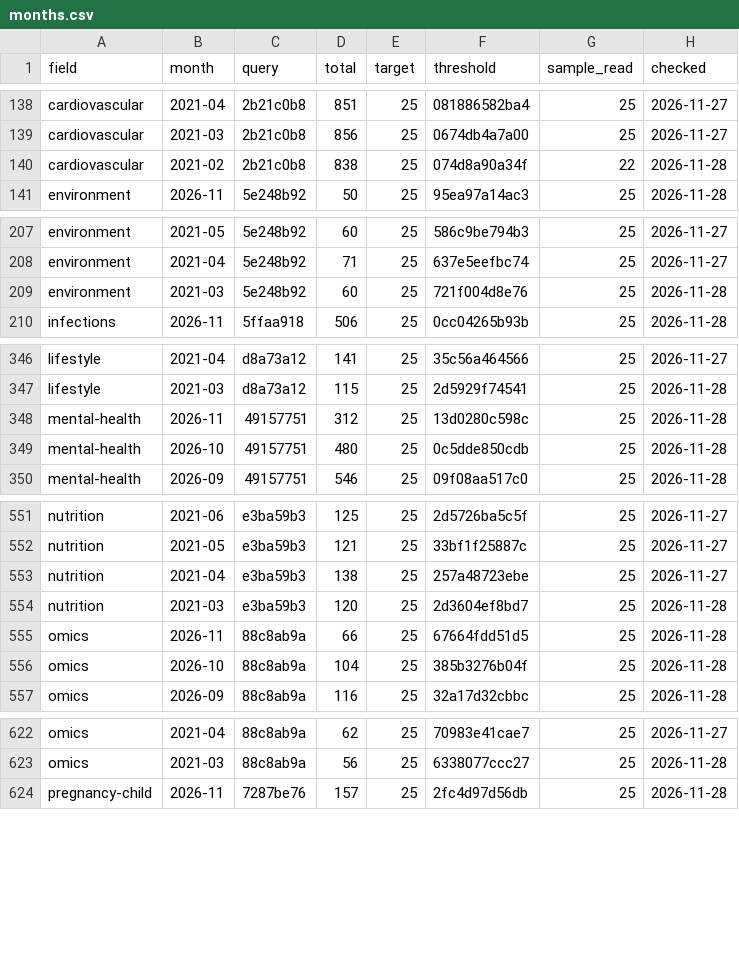
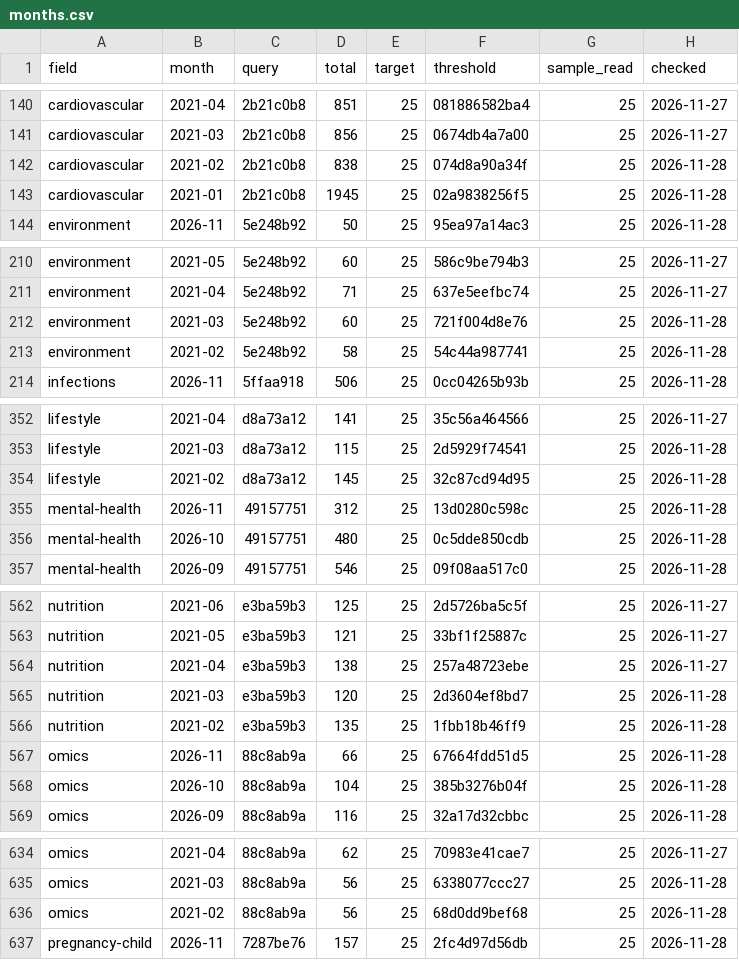
Before and after one commit to nfdi4health/datashield-function-ideas, a CSV file: literature-watch/data/months.csv, drawn as a sheet; only a part is shown, gaps mark what is left out; the diff covers the shown part only.

```diff
--- a/literature-watch/data/months.csv
+++ b/literature-watch/data/months.csv
@@ -139,3 +141,4 @@
 "cardiovascular","2021-03","2b21c0b8",856,25,"0674db4a7a00",25,"2026-11-27"
-"cardiovascular","2021-02","2b21c0b8",838,25,"074d8a90a34f",22,"2026-11-28"
+"cardiovascular","2021-02","2b21c0b8",838,25,"074d8a90a34f",25,"2026-11-28"
+"cardiovascular","2021-01","2b21c0b8",1945,25,"02a9838256f5",25,"2026-11-28"
 "environment","2026-11","5e248b92",50,25,"95ea97a14ac3",25,"2026-11-28"
@@ -209,2 +212,3 @@
 "environment","2021-03","5e248b92",60,25,"721f004d8e76",25,"2026-11-28"
+"environment","2021-02","5e248b92",58,25,"54c44a987741",25,"2026-11-28"
 "infections","2026-11","5ffaa918",506,25,"0cc04265b93b",25,"2026-11-28"
@@ -347,2 +353,3 @@
 "lifestyle","2021-03","d8a73a12",115,25,"2d5929f74541",25,"2026-11-28"
+"lifestyle","2021-02","d8a73a12",145,25,"32c87cd94d95",25,"2026-11-28"
 "mental-health","2026-11","49157751",312,25,"13d0280c598c",25,"2026-11-28"
@@ -554,2 +565,3 @@
 "nutrition","2021-03","e3ba59b3",120,25,"2d3604ef8bd7",25,"2026-11-28"
+"nutrition","2021-02","e3ba59b3",135,25,"1fbb18b46ff9",25,"2026-11-28"
 "omics","2026-11","88c8ab9a",66,25,"67664fdd51d5",25,"2026-11-28"
@@ -623,2 +635,3 @@
 "omics","2021-03","88c8ab9a",56,25,"6338077ccc27",25,"2026-11-28"
+"omics","2021-02","88c8ab9a",56,25,"68d0dd9bef68",25,"2026-11-28"
 "pregnancy-child","2026-11","7287be76",157,25,"2fc4d97d56db",25,"2026-11-28"
```
Also changed, not shown: 11 added rows elsewhere in this file, 2 other files.
